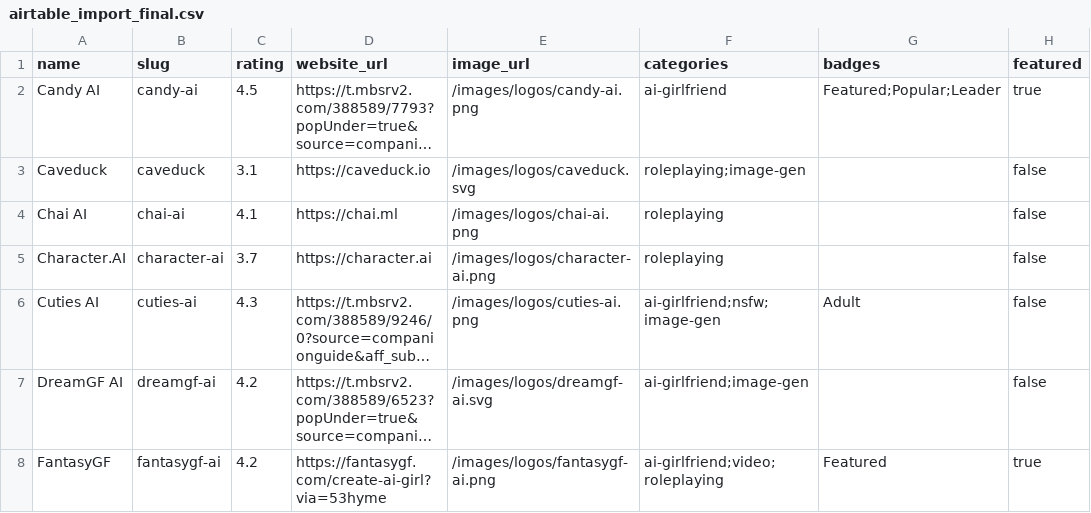
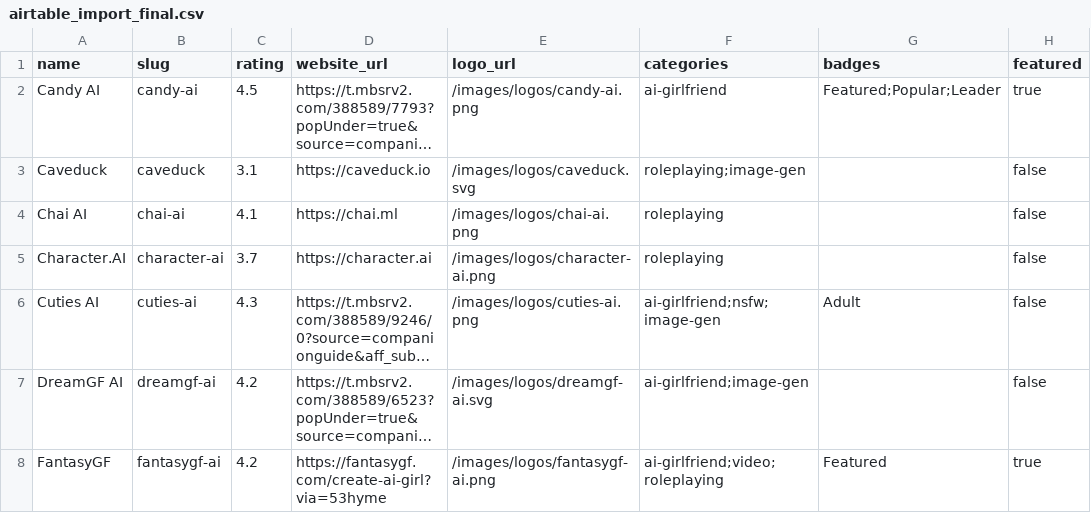
Before and after one commit to narrinai/Companion-Guide, a CSV file: airtable_import_final.csv, drawn as a sheet; only a part is shown; long unchanged cells end in …; the diff names each change by its address in the sheet, - before the commit and + after, or states it on an @@ line.

Commit message:
Update CSV field name: image_url -> logo_url to match Airtable schema

```diff
--- a/airtable_import_final.csv
+++ b/airtable_import_final.csv
-E1: image_url
+E1: logo_url
```
